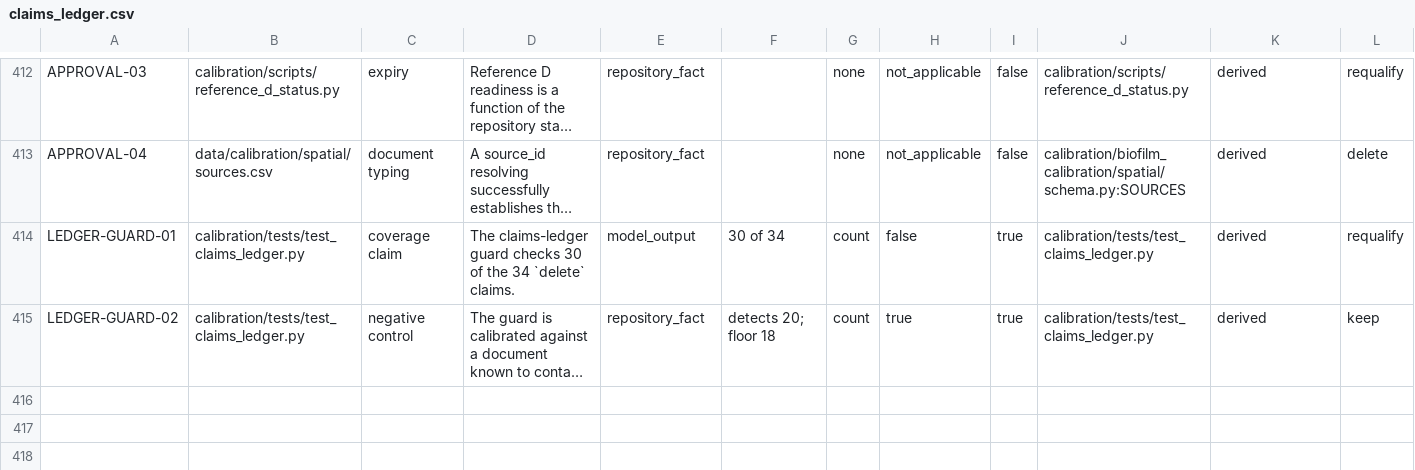
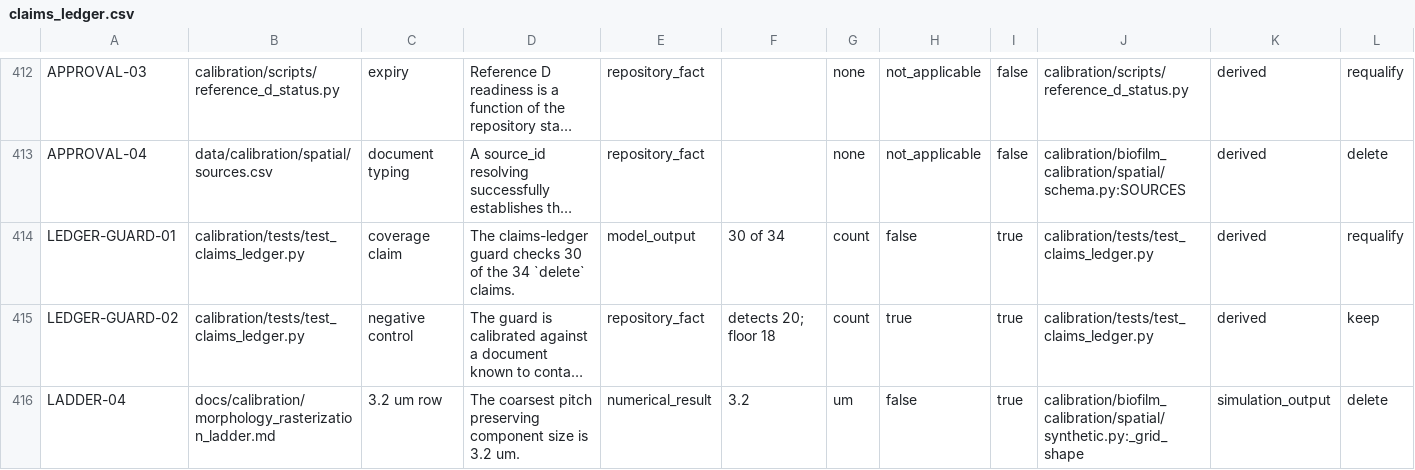
Before and after one commit to aurascoper/Biofilms, a CSV file: data/claims_ledger.csv, drawn as a sheet; only a part is shown, gaps mark what is left out; long unchanged cells end in …; rows hold the shown columns only; the diff names each change by its address in the sheet, - before the commit and + after, or states it on an @@ line.

```diff
--- a/data/claims_ledger.csv
+++ b/data/claims_ledger.csv
+row 416: LADDER-04 | docs/calibration/morphology_rasterization_ladder.md | 3.2 um row | The coarsest pitch preserving component size is 3.2 um. | numerical_result | 3.2 | um | false | true | calibration/biofilm_calibration/spatial/synthetic.py:_grid_shape | simulation_output | delete
```
Also changed, not shown: 11 other files.
